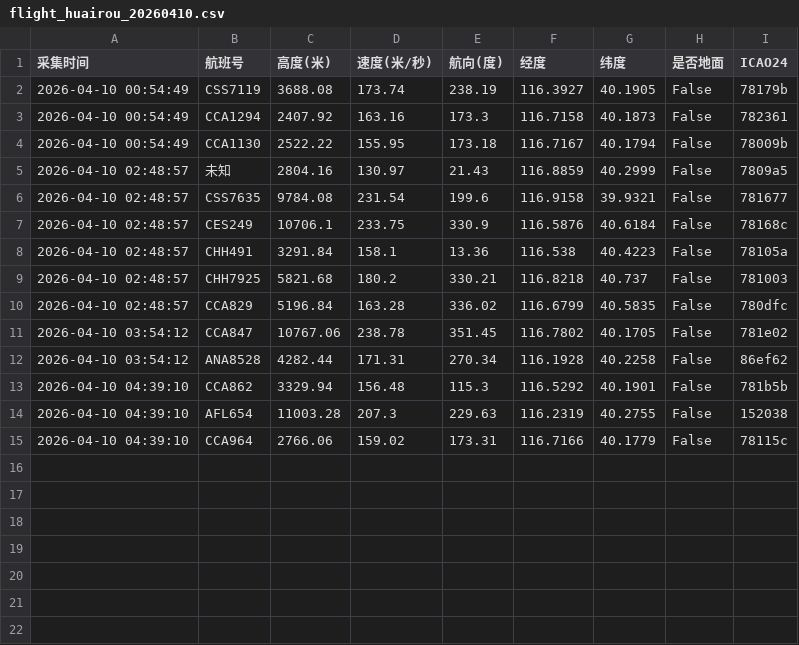
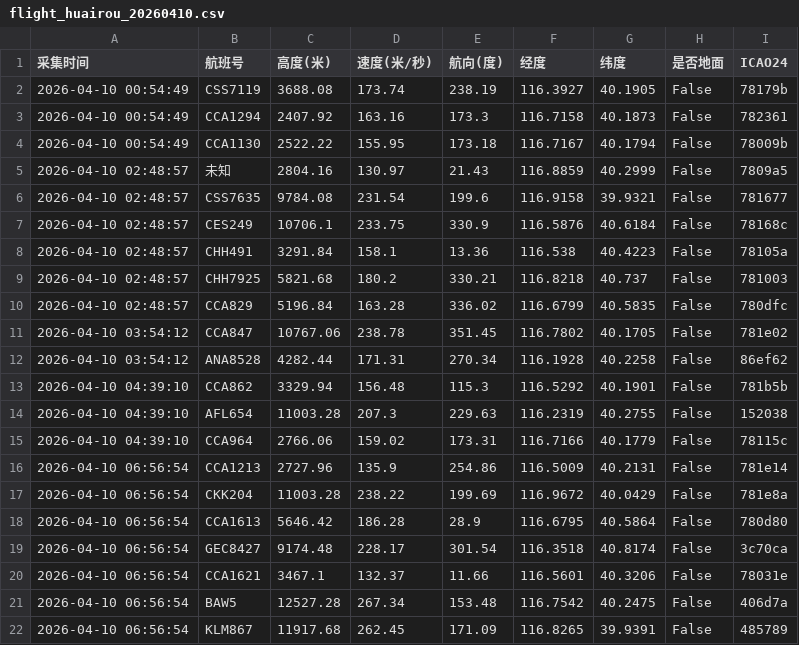
Before and after one commit to 5sncwcvt4h-star/plane, a CSV file: data/202604/flight_huairou_20260410.csv, drawn as a sheet.

```diff
--- a/data/202604/flight_huairou_20260410.csv
+++ b/data/202604/flight_huairou_20260410.csv
@@ -15 +15,8 @@
 2026-04-10 04:39:10,CCA964,2766.06,159.02,173.31,116.7166,40.1779,False,78115c
+2026-04-10 06:56:54,CCA1213,2727.96,135.9,254.86,116.5009,40.2131,False,781e14
+2026-04-10 06:56:54,CKK204,11003.28,238.22,199.69,116.9672,40.0429,False,781e8a
+2026-04-10 06:56:54,CCA1613,5646.42,186.28,28.9,116.6795,40.5864,False,780d80
+2026-04-10 06:56:54,GEC8427,9174.48,228.17,301.54,116.3518,40.8174,False,3c70ca
+2026-04-10 06:56:54,CCA1621,3467.1,132.37,11.66,116.5601,40.3206,False,78031e
+2026-04-10 06:56:54,BAW5,12527.28,267.34,153.48,116.7542,40.2475,False,406d7a
+2026-04-10 06:56:54,KLM867,11917.68,262.45,171.09,116.8265,39.9391,False,485789
```
